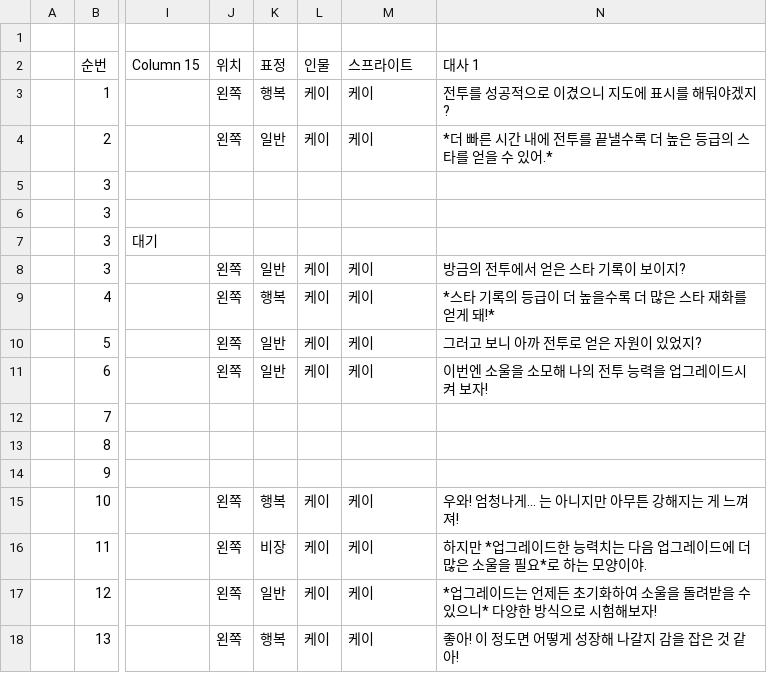
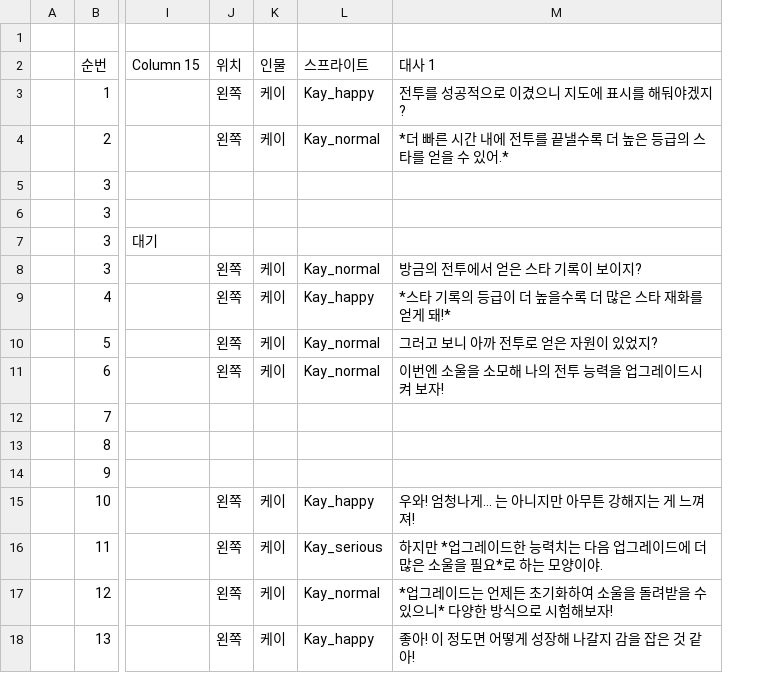
Before and after one commit to dhf0527/Project-PTM, a CSV file: Assets/Resources/CSV/Tutorial_WorldMap_2.csv, drawn as a sheet; only a part is shown, gaps mark what is left out; removed rows and columns are numbered as before the commit, all else as after; the diff names each change by its address in the sheet, - before the commit and + after, or states it on an @@ line.

```diff
--- a/Assets/Resources/CSV/Tutorial_WorldMap_2.csv
+++ b/Assets/Resources/CSV/Tutorial_WorldMap_2.csv
-column K (표정), rows 3-18: 행복 | 일반 |  |  |  | 일반 | 행복 | 일반 | 일반 |  |  |  | 행복 | 비장 | 일반 | 행복
-L3 (스프라이트): 케이
+L3 (스프라이트): Kay_happy
-L4 (스프라이트): 케이
+L4 (스프라이트): Kay_normal
-L8 (스프라이트): 케이
+L8 (스프라이트): Kay_normal
-L9 (스프라이트): 케이
+L9 (스프라이트): Kay_happy
-L10:L11 (스프라이트): 케이
+L10:L11 (스프라이트): Kay_normal
-L15 (스프라이트): 케이
+L15 (스프라이트): Kay_happy
-L16 (스프라이트): 케이
+L16 (스프라이트): Kay_serious
-L17 (스프라이트): 케이
+L17 (스프라이트): Kay_normal
-L18 (스프라이트): 케이
+L18 (스프라이트): Kay_happy
```
Also changed, not shown: Assets/Resources/CSV/Tutorial_Dungeon_1.csv, Assets/Resources/CSV/Tutorial_Dungeon_2.csv, 39 other files.
